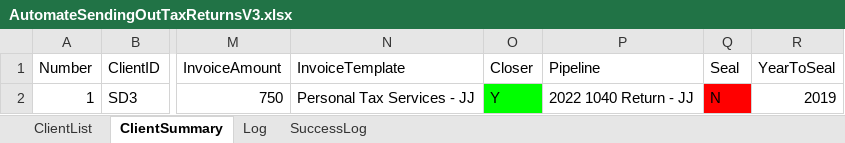
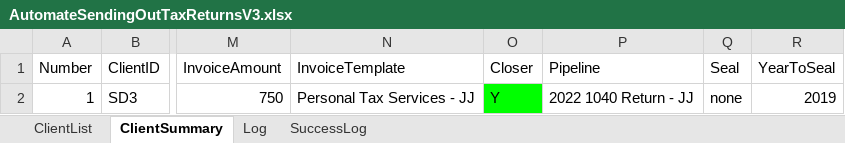
Before and after one commit to BradyWill42/HeadlessBrowser, an Excel workbook: AutomateSendingOutTaxReturnsV3.xlsx, sheet ClientSummary, drawn as a sheet; only a part is shown, gaps mark what is left out; values as stored, in another font and other column widths than the file's, no borders; the diff names each change by its address in the sheet, - before the commit and + after, or states it on an @@ line.

```diff
--- a/AutomateSendingOutTaxReturnsV3.xlsx (sheet ClientSummary)
+++ b/AutomateSendingOutTaxReturnsV3.xlsx (sheet ClientSummary)
-Q2 (Seal): N
+Q2 (Seal): none
-Q2 fill: #FF0000
+Q2 fill: none
```
Also changed, not shown: sheet ClientList, 1 other file.
